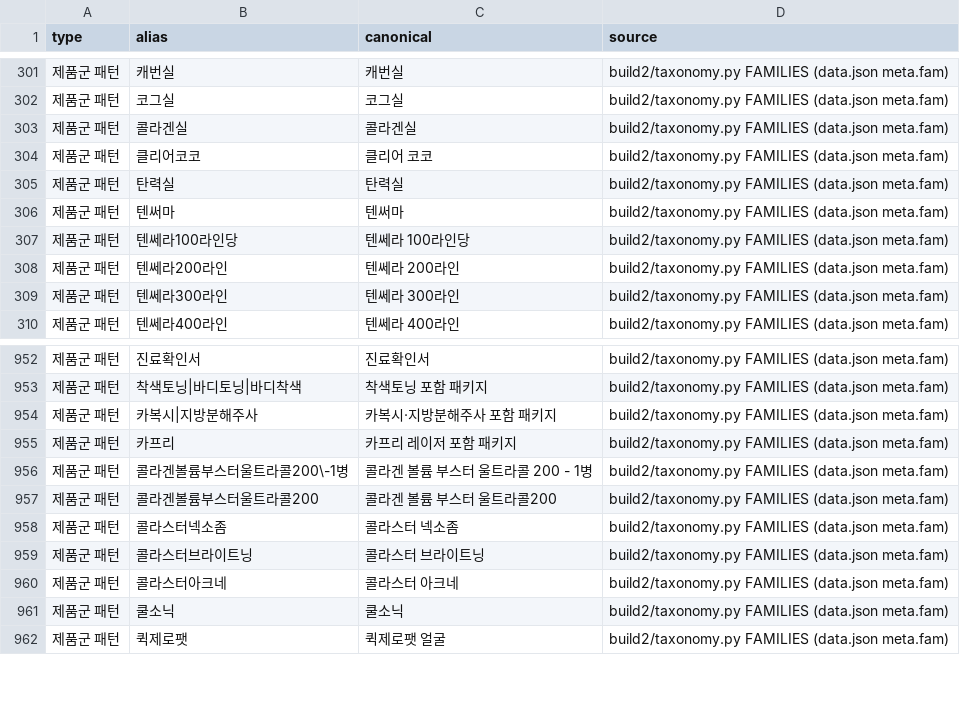
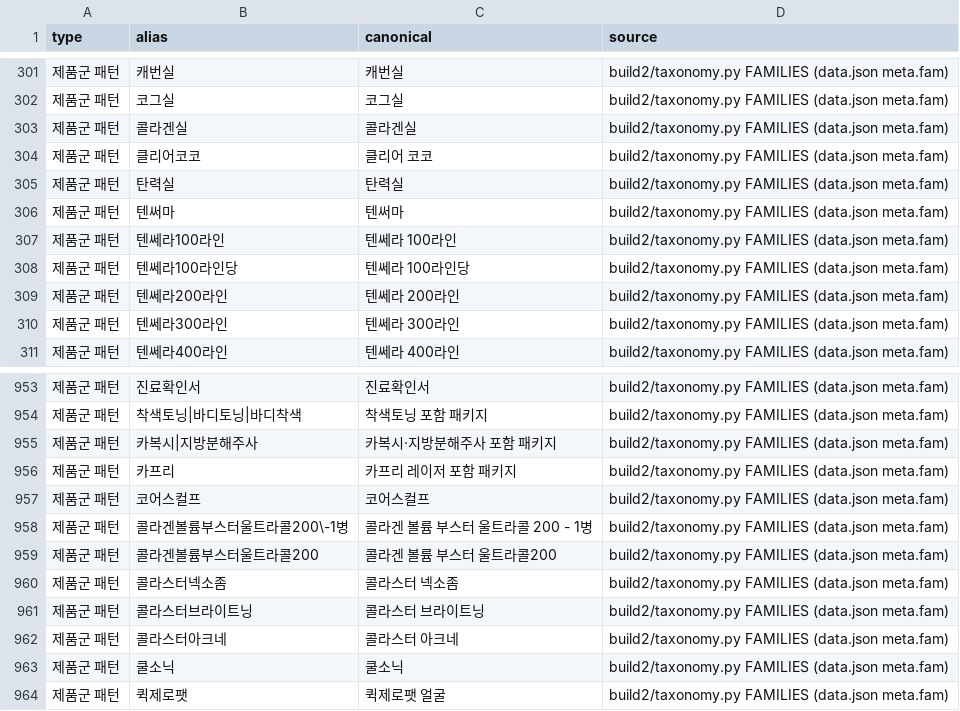
Before and after one commit to lsy2825/skin, a CSV file: docs/PRODUCT_ALIAS_MAPPING.csv, drawn as a sheet; only a part is shown, gaps mark what is left out; the diff names each change by its address in the sheet, - before the commit and + after, or states it on an @@ line.

```diff
--- a/docs/PRODUCT_ALIAS_MAPPING.csv
+++ b/docs/PRODUCT_ALIAS_MAPPING.csv
+row 307: 제품군 패턴 | 텐쎄라100라인 | 텐쎄라 100라인 | build2/taxonomy.py FAMILIES (data.json meta.fam)
+row 957: 제품군 패턴 | 코어스컬프 | 코어스컬프 | build2/taxonomy.py FAMILIES (data.json meta.fam)
```
Also changed, not shown: docs/CLASSIFICATION_REVIEW_QUEUE.csv, 8 other files.
